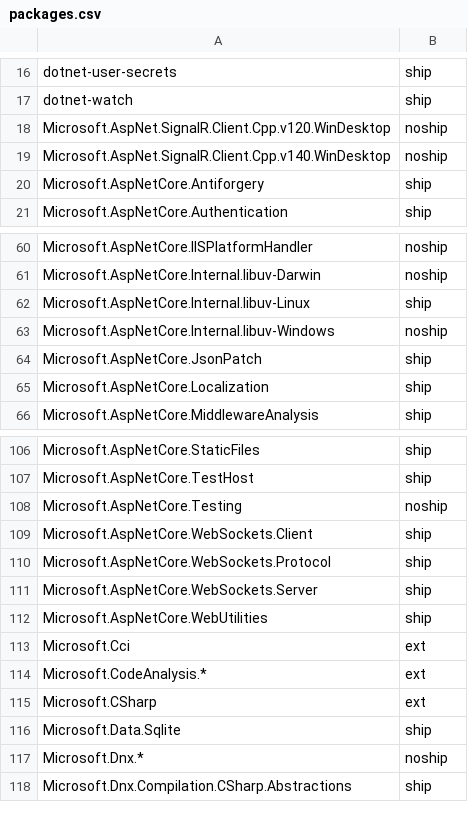
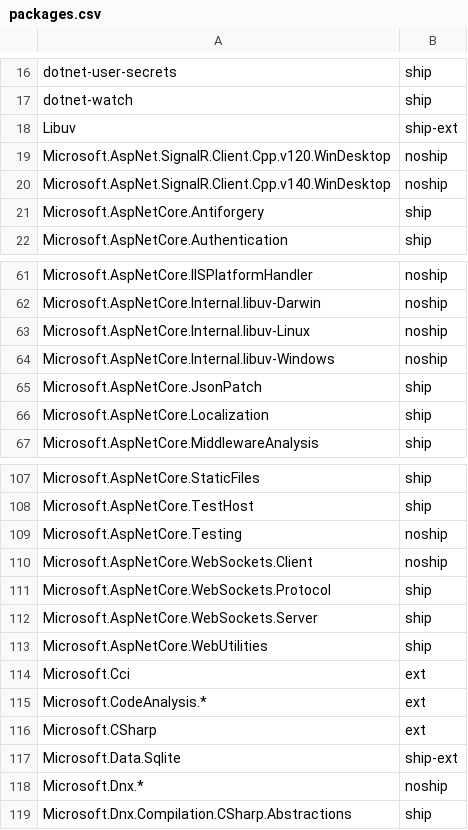
Before and after one commit to aspnet/Coherence, a CSV file: packages/packages.csv, drawn as a sheet; only a part is shown, gaps mark what is left out.

Commit message:
Mark libuv packages as shipping
Fixes #70

```diff
--- a/packages/packages.csv
+++ b/packages/packages.csv
@@ -17,2 +17,3 @@ dotnet-user-secrets,ship
 dotnet-watch,ship
+Libuv,ship-ext
 Microsoft.AspNet.SignalR.Client.Cpp.v120.WinDesktop,noship
@@ -61,3 +62,3 @@ Microsoft.AspNetCore.IISPlatformHandler,noship
 Microsoft.AspNetCore.Internal.libuv-Darwin,noship
-Microsoft.AspNetCore.Internal.libuv-Linux,ship
+Microsoft.AspNetCore.Internal.libuv-Linux,noship
 Microsoft.AspNetCore.Internal.libuv-Windows,noship
@@ -108,3 +109,3 @@ Microsoft.AspNetCore.TestHost,ship
 Microsoft.AspNetCore.Testing,noship
-Microsoft.AspNetCore.WebSockets.Client,ship
+Microsoft.AspNetCore.WebSockets.Client,noship
 Microsoft.AspNetCore.WebSockets.Protocol,ship
@@ -115,3 +116,3 @@ Microsoft.CodeAnalysis.*,ext
 Microsoft.CSharp,ext
-Microsoft.Data.Sqlite,ship
+Microsoft.Data.Sqlite,ship-ext
 Microsoft.Dnx.*,noship
```
